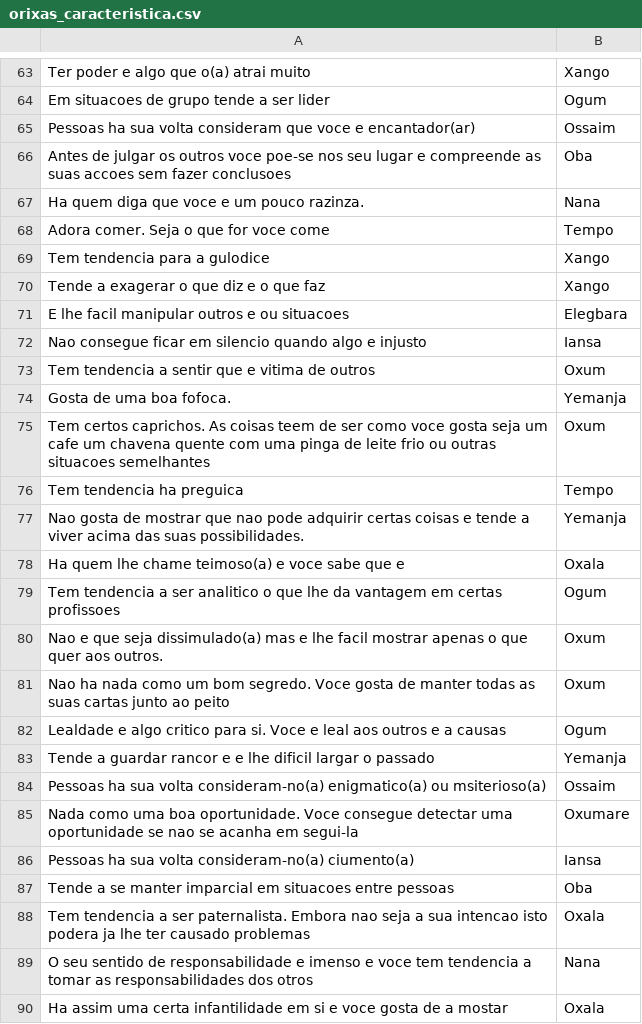
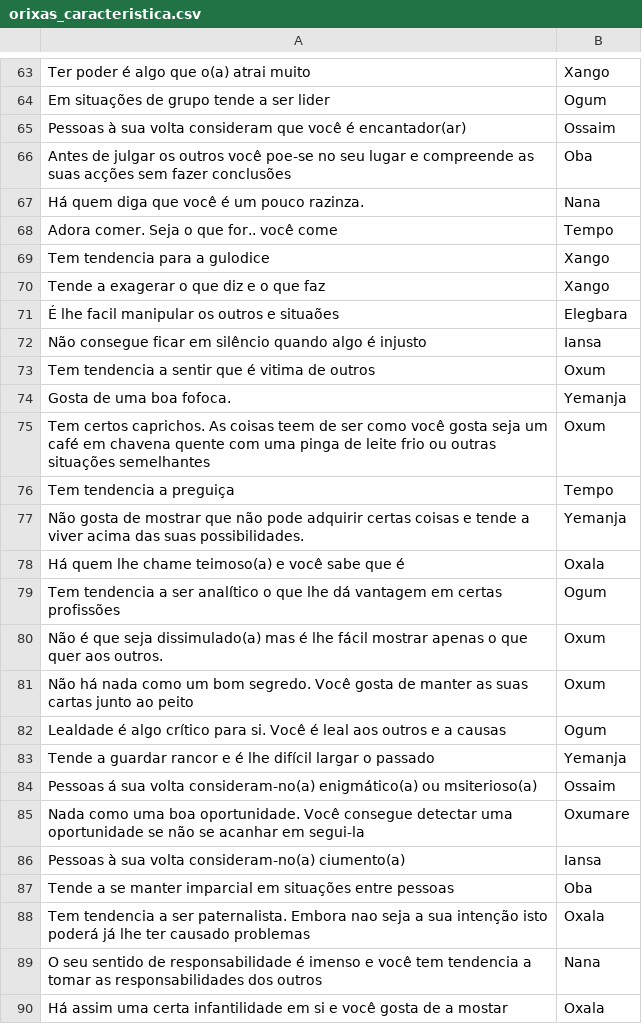
Before and after one commit to joanpl/orixaoracle, a CSV file: app/src/main/assets/orixas_caracteristica.csv, drawn as a sheet; only a part is shown, gaps mark what is left out; the diff covers the shown part only; the diff names each change by its address in the sheet, - before the commit and + after, or states it on an @@ line.

```diff
--- a/app/src/main/assets/orixas_caracteristica.csv
+++ b/app/src/main/assets/orixas_caracteristica.csv
-A63: Ter poder e algo que o(a) atrai muito
+A63: Ter poder é algo que o(a) atrai muito
-A64: Em situacoes de grupo tende a ser lider
+A64: Em situações de grupo tende a ser lider
-A65: Pessoas ha sua volta consideram que voce e encantador(ar)
+A65: Pessoas à sua volta consideram que você é encantador(ar)
-A66: …os outros voce poe-se nos seu lugar e compreende as suas accoes sem fazer conclusoes
+A66: …os outros você poe-se no seu lugar e compreende as suas acções sem fazer conclusões
-A67: Ha quem diga que voce e um pouco razinza.
+A67: Há quem diga que você é um pouco razinza.
-A68: Adora comer. Seja o que for voce come
+A68: Adora comer. Seja o que for.. você come
-A71: E lhe facil manipular outros e ou situacoes
+A71: É lhe facil manipular os outros e situaões
-A72: Nao consegue ficar em silencio quando algo e injusto
+A72: Não consegue ficar em silêncio quando algo é injusto
-A73: Tem tendencia a sentir que e vitima de outros
+A73: Tem tendencia a sentir que é vitima de outros
-A75: …ser como voce gosta seja um cafe um chavena quente com uma pinga de leite frio ou outras situacoes semelhantes
+A75: …ser como você gosta seja um café em chavena quente com uma pinga de leite frio ou outras situações semelhantes
-A76: Tem tendencia ha preguica
+A76: Tem tendencia a preguiça
-A77: Nao gosta de mostrar que nao pode adquirir…
+A77: Não gosta de mostrar que não pode adquirir…
-A78: Ha quem lhe chame teimoso(a) e voce sabe que e
+A78: Há quem lhe chame teimoso(a) e você sabe que é
-A79: …a ser analitico o que lhe da vantagem em certas profissoes
+A79: …a ser analítico o que lhe dá vantagem em certas profissões
-A80: Nao e que seja dissimulado(a) mas e lhe facil mostrar apenas…
+A80: Não é que seja dissimulado(a) mas é lhe fácil mostrar apenas…
-A81: Nao ha nada como um bom segredo. Voce gosta de manter todas as suas…
+A81: Não há nada como um bom segredo. Você gosta de manter as suas…
-A82: Lealdade e algo critico para si. Voce e leal aos…
+A82: Lealdade é algo crítico para si. Você é leal aos…
-A83: …rancor e e lhe dificil largar o…
+A83: …rancor e é lhe difícil largar o…
-A84: Pessoas ha sua volta consideram-no(a) enigmatico(a) ou msiterioso(a)
+A84: Pessoas á sua volta consideram-no(a) enigmático(a) ou msiterioso(a)
-A85: …boa oportunidade. Voce consegue detectar uma oportunidade se nao se acanha em segui-la
+A85: …boa oportunidade. Você consegue detectar uma oportunidade se não se acanhar em segui-la
-A86: Pessoas ha sua volta…
+A86: Pessoas à sua volta…
-A87: …imparcial em situacoes entre pessoas
+A87: …imparcial em situações entre pessoas
-A88: …a sua intencao isto podera ja lhe ter…
+A88: …a sua intenção isto poderá já lhe ter…
-A89: …de responsabilidade e imenso e voce tem tendencia a tomar as responsabilidades dos otros
+A89: …de responsabilidade é imenso e você tem tendencia a tomar as responsabilidades dos outros
-A90: Ha assim uma certa infantilidade em si e voce gosta de…
+A90: Há assim uma certa infantilidade em si e você gosta de…
```
Also changed, not shown: 1 added row and 88 edited cells elsewhere in this file.
